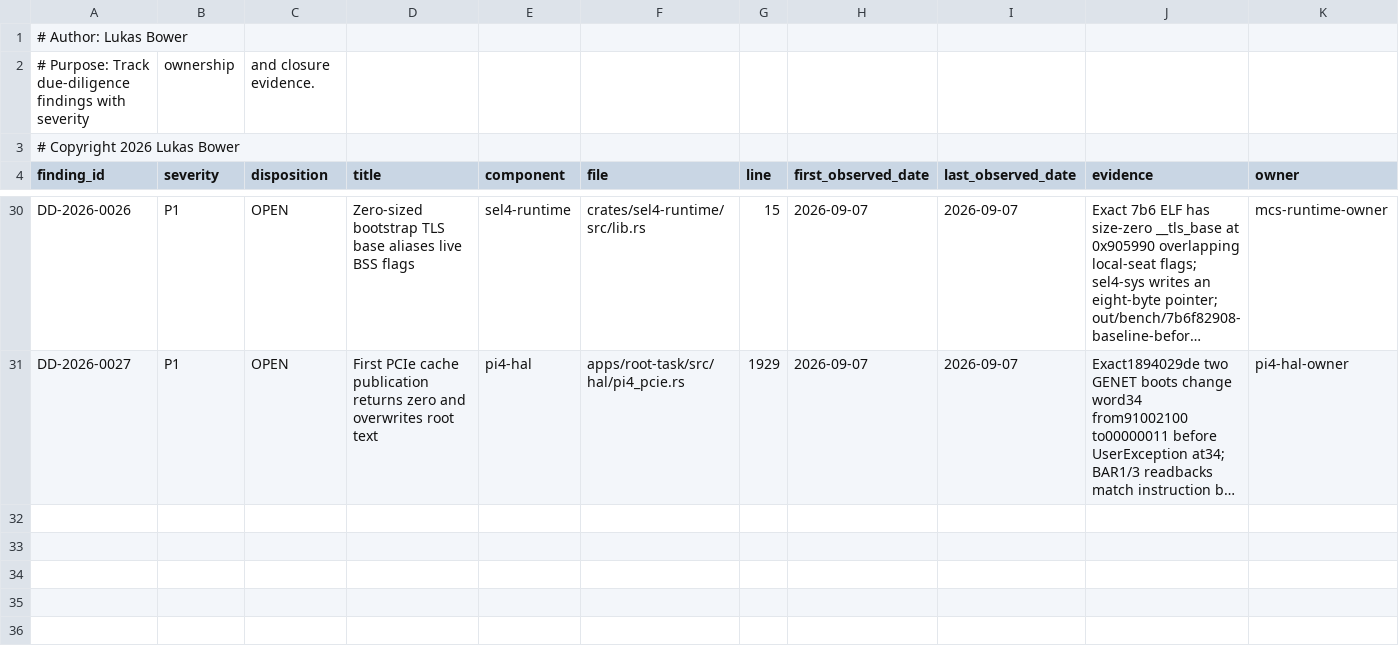
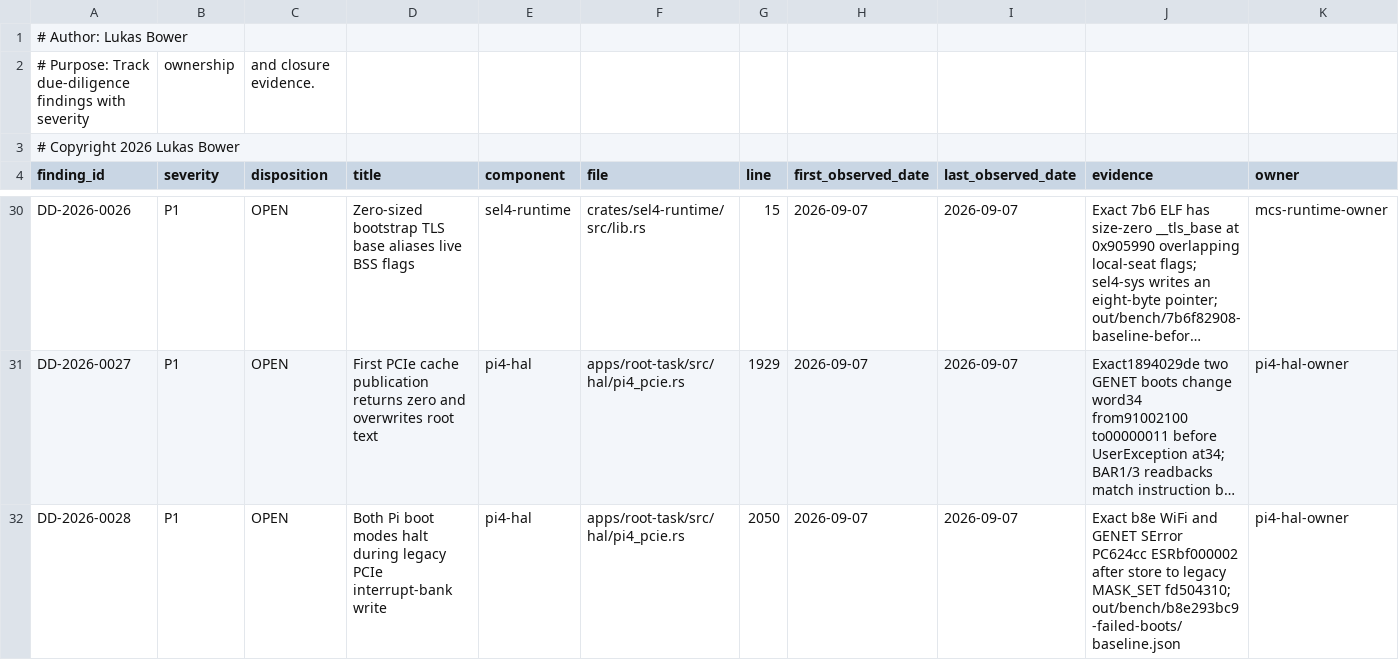
Before and after one commit to lukeb-aidev/cohesix, a CSV file: docs/audit/findings.csv, drawn as a sheet; only a part is shown, gaps mark what is left out; long unchanged cells end in …; rows hold the shown columns only; the diff names each change by its address in the sheet, - before the commit and + after, or states it on an @@ line.

Commit message:
fix(pi4): restore size profile and correct PCIe IRQ quiescence

```diff
--- a/docs/audit/findings.csv
+++ b/docs/audit/findings.csv
+row 32: DD-2026-0028 | P1 | OPEN | Both Pi boot modes halt during legacy PCIe interrupt-bank write | pi4-hal | apps/root-task/src/hal/pi4_pcie.rs | 2050 | 2026-09-07 | 2026-09-07 | Exact b8e WiFi and GENET SError PC624cc ESRbf000002 after store to legacy MASK_SET fd504310; out/bench/b8e293bc9-failed-boots/baseline.json | pi4-hal-owner
```
Also changed, not shown: 8 other files.
